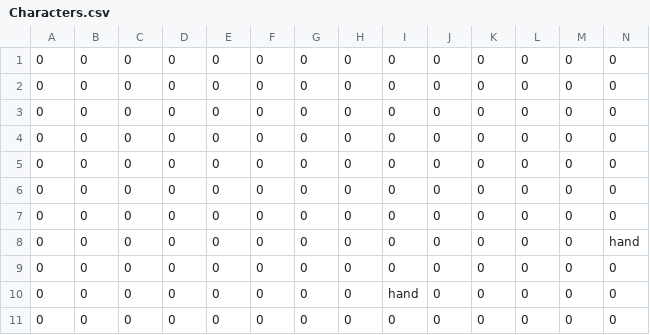
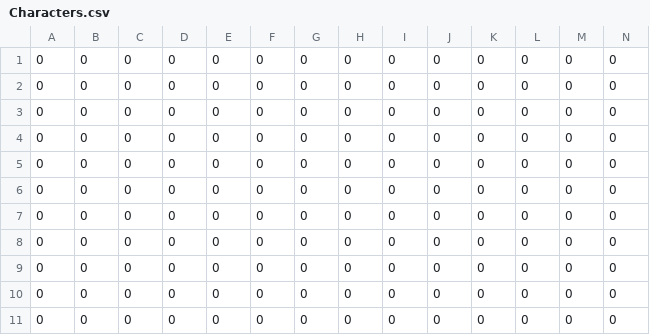
Before and after one commit to JishLong/NES-Game-Remaster, a CSV file: Sprint0/Levels/Level1/Room12/Characters.csv, drawn as a sheet; only a part is shown; removed rows and columns are numbered as before the commit, all else as after; rows hold the shown columns only; the diff names each change by its address in the sheet, - before the commit and + after, or states it on an @@ line.

```diff
--- a/Sprint0/Levels/Level1/Room12/Characters.csv
+++ b/Sprint0/Levels/Level1/Room12/Characters.csv
-row 8: 0 | 0 | 0 | 0 | 0 | 0 | 0 | 0 | 0 | 0 | 0 | 0 | 0 | hand
-I9: hand
+I9: 0
+row 10: 0 | 0 | 0 | 0 | 0 | 0 | 0 | 0 | 0 | 0 | 0 | 0 | 0 | 0
```
Also changed, not shown: Sprint0/Levels/Level1/Room12/Blocks.csv, 38 other files.
